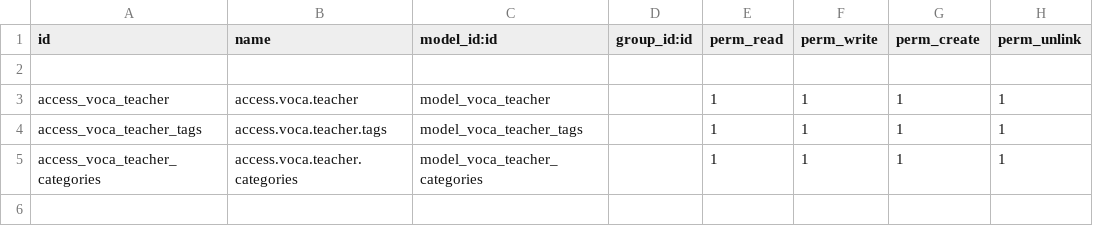
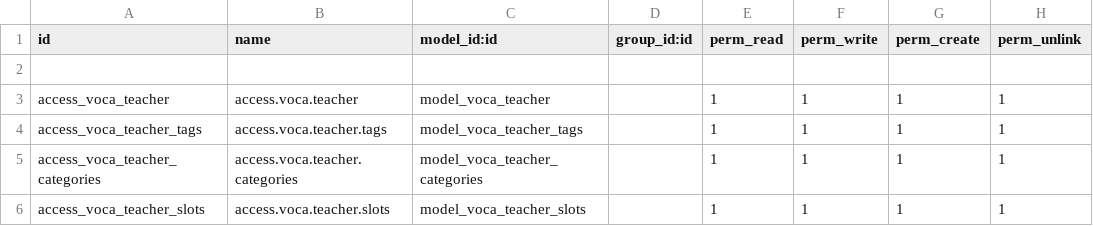
Before and after one commit to mohamadjardaly-dowgroup/vocastudio, a CSV file: voca_studio_module/security/ir.model.access.csv, drawn as a sheet.

```diff
--- a/voca_studio_module/security/ir.model.access.csv
+++ b/voca_studio_module/security/ir.model.access.csv
@@ -5 +5,2 @@ access_voca_teacher_tags,access.voca.teacher.tags,model_voca_teacher_tags,,1,1,1
 access_voca_teacher_categories,access.voca.teacher.categories,model_voca_teacher_categories,,1,1,1,1
+access_voca_teacher_slots,access.voca.teacher.slots,model_voca_teacher_slots,,1,1,1,1
```
Also changed, not shown: 16 other files.
